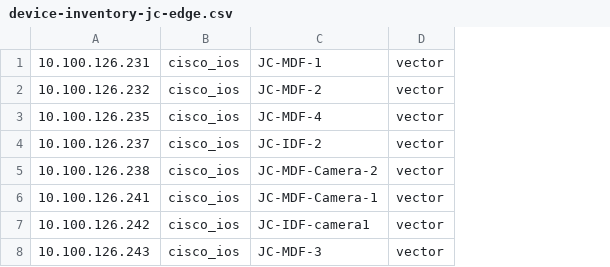
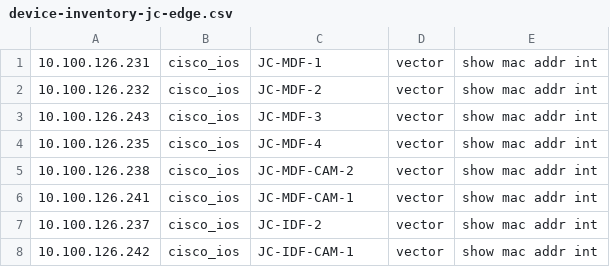
Before and after one commit to rikosintie/Discovery, a CSV file: device-inventory-jc-edge.csv, drawn as a sheet; removed rows and columns are numbered as before the commit, all else as after; the diff names each change by its address in the sheet, - before the commit and + after, or states it on an @@ line.

Commit message:
Git Title: device-inventory-jc-edge.csv: Updated device inventory for JC Edge devices

```diff
--- a/device-inventory-jc-edge.csv
+++ b/device-inventory-jc-edge.csv
+column E, rows 1-2: show mac addr int | show mac addr int; row 4: show mac addr int; rows 7-8: show mac addr int | show mac addr int
@@ row 8 moved to row 3: 10.100.126.243 @@
+row 5: 10.100.126.238 | cisco_ios | JC-MDF-CAM-2 | vector | show mac addr int
+row 6: 10.100.126.241 | cisco_ios | JC-MDF-CAM-1 | vector | show mac addr int
-row 5: 10.100.126.238 | cisco_ios | JC-MDF-Camera-2 | vector
-row 6: 10.100.126.241 | cisco_ios | JC-MDF-Camera-1 | vector
-C8: JC-IDF-camera1
+C8: JC-IDF-CAM-1
```
